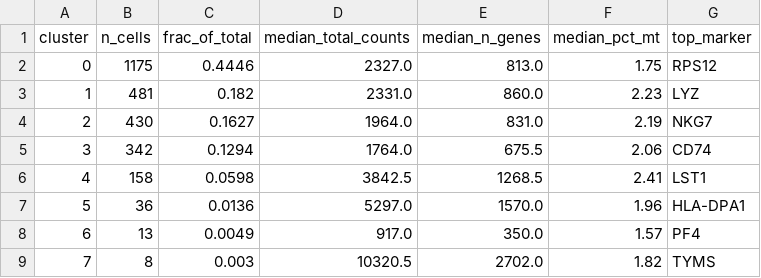
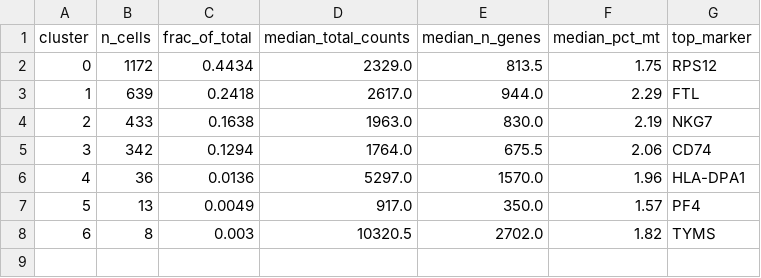
Before and after one commit to barlowa124/bio-qc, a CSV file: scrna_qc/results/pbmc3k/cluster_qc.csv, drawn as a sheet; removed rows and columns are numbered as before the commit, all else as after; the diff names each change by its address in the sheet, - before the commit and + after, or states it on an @@ line.

```diff
--- a/scrna_qc/results/pbmc3k/cluster_qc.csv
+++ b/scrna_qc/results/pbmc3k/cluster_qc.csv
-row 2: 0 | 1175 | 0.4446 | 2327.0 | 813.0 | 1.75 | RPS12
-row 3: 1 | 481 | 0.182 | 2331.0 | 860.0 | 2.23 | LYZ
-row 4: 2 | 430 | 0.1627 | 1964.0 | 831.0 | 2.19 | NKG7
+row 2: 0 | 1172 | 0.4434 | 2329.0 | 813.5 | 1.75 | RPS12
+row 3: 1 | 639 | 0.2418 | 2617.0 | 944.0 | 2.29 | FTL
+row 4: 2 | 433 | 0.1638 | 1963.0 | 830.0 | 2.19 | NKG7
-row 6: 4 | 158 | 0.0598 | 3842.5 | 1268.5 | 2.41 | LST1
@@ column A (cluster) renumbered from row 6 down @@
```
Also changed, not shown: scrna_qc/results/pbmc3k/markers.csv, 19 other files.
